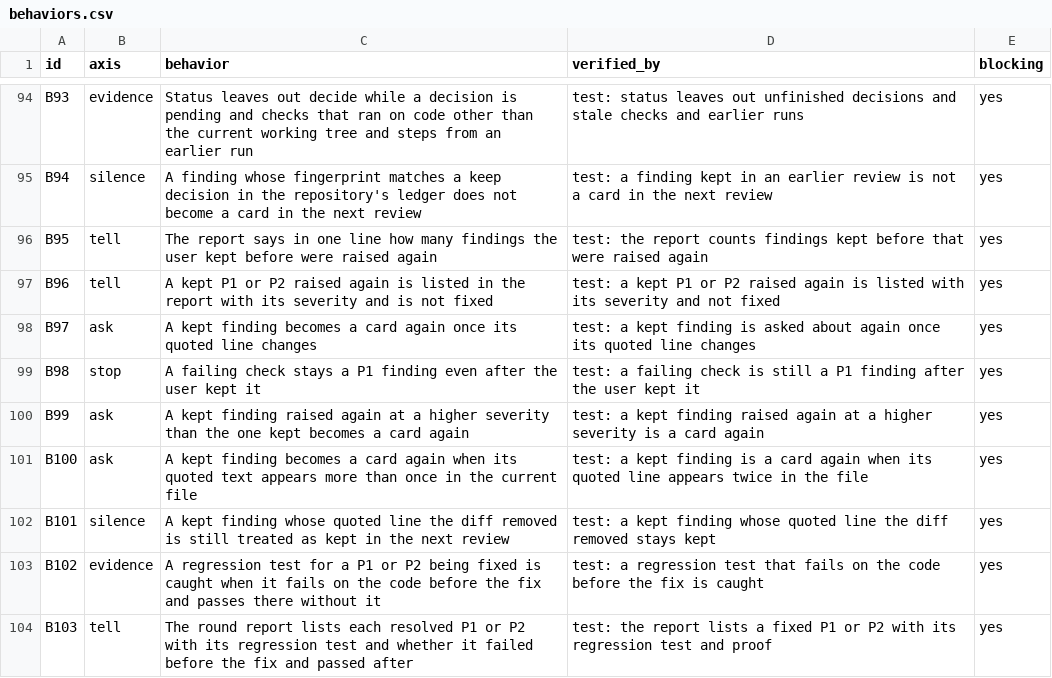
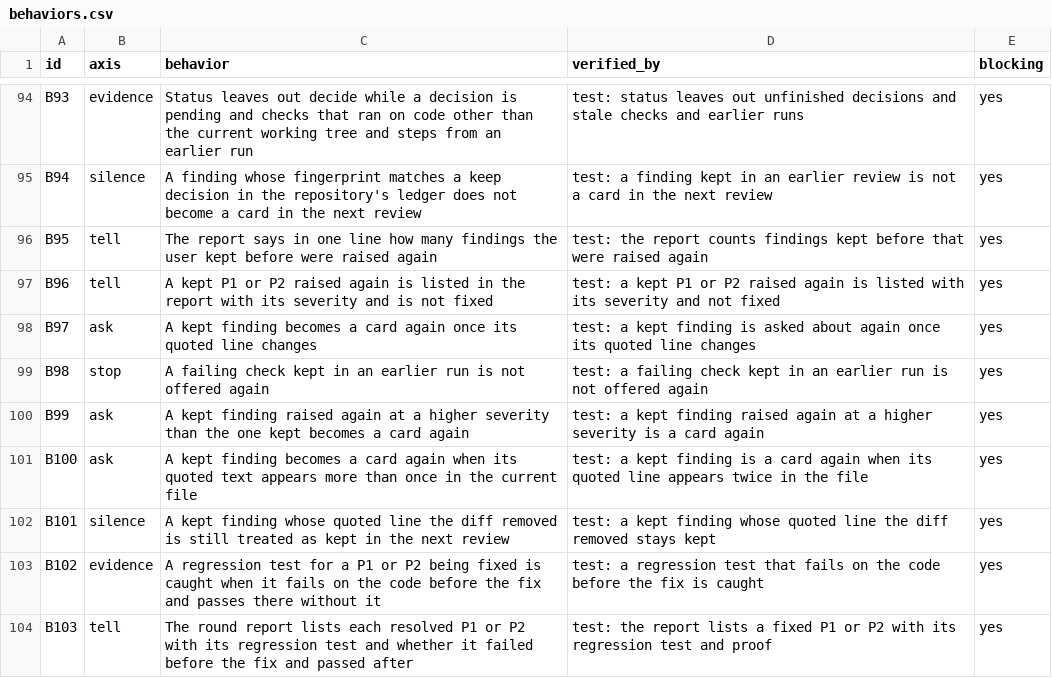
Before and after one commit to lee-eojin/lim, a CSV file: evals/review-loop/behaviors.csv, drawn as a sheet; only a part is shown, gaps mark what is left out.

```diff
--- a/evals/review-loop/behaviors.csv
+++ b/evals/review-loop/behaviors.csv
@@ -98,3 +98,3 @@ B96,tell,A kept P1 or P2 raised again is listed in the report with its severity
 B97,ask,A kept finding becomes a card again once its quoted line changes,test: a kept finding is asked about again once its quoted line changes,yes
-B98,stop,A failing check stays a P1 finding even after the user kept it,test: a failing check is still a P1 finding after the user kept it,yes
+B98,stop,A failing check kept in an earlier run is not offered again,test: a failing check kept in an earlier run is not offered again,yes
 B99,ask,A kept finding raised again at a higher severity than the one kept becomes a card again,test: a kept finding raised again at a higher severity is a card again,yes
```
Also changed, not shown: 5 other files.
